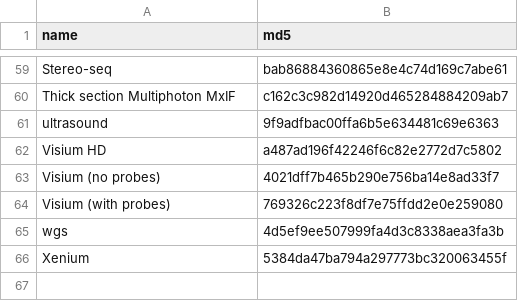
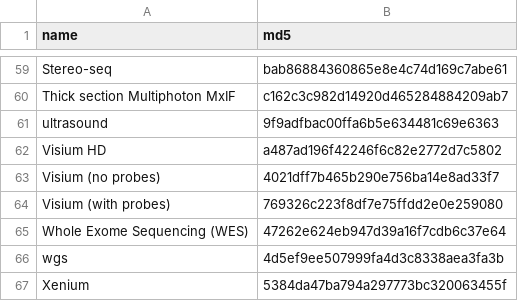
Before and after one commit to hubmapconsortium/ingest-validation-tools, a CSV file: docs/doi-object-hashes.csv, drawn as a sheet; only a part is shown, gaps mark what is left out.

```diff
--- a/docs/doi-object-hashes.csv
+++ b/docs/doi-object-hashes.csv
@@ -64,2 +64,3 @@ Visium (no probes),4021dff7b465b290e756ba14e8ad33f7
 Visium (with probes),769326c223f8df7e75ffdd2e0e259080
+Whole Exome Sequencing (WES),47262e624eb947d39a16f7cdb6c37e64
 wgs,4d5ef9ee507999fa4d3c8338aea3fa3b
```
Also changed, not shown: 4 other files.
